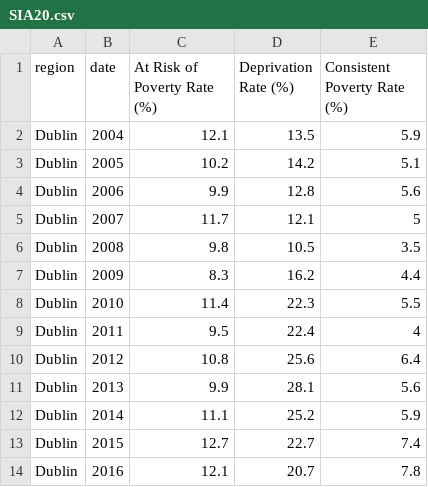
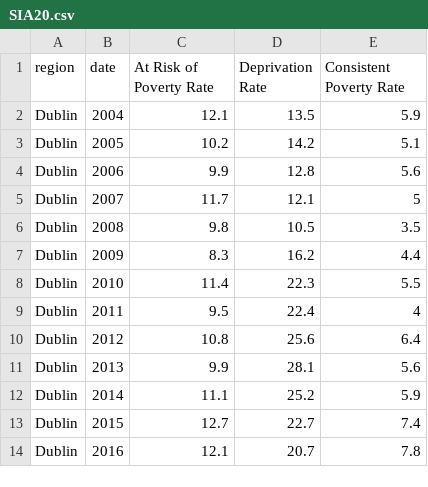
Before and after one commit to BuildingCityDashboards/bcd-dd-v2.1, a CSV file: public/data/Economy/SIA20.csv, drawn as a sheet.

```diff
--- a/public/data/Economy/SIA20.csv
+++ b/public/data/Economy/SIA20.csv
@@ -1,2 +1,2 @@
-region,date,At Risk of Poverty Rate (%),Deprivation Rate (%),Consistent Poverty Rate (%)
+region,date,At Risk of Poverty Rate,Deprivation Rate,Consistent Poverty Rate
 Dublin,2004,12.1,13.5,5.9
```
Also changed, not shown: public/data/Economy/RAA01.csv, public/data/Stories/Housing/Property_tax.csv, 25 other files.
